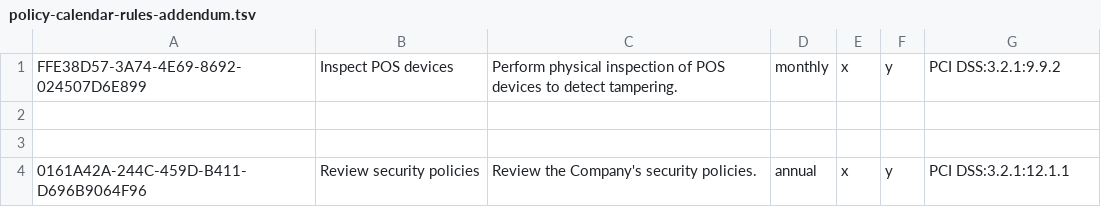
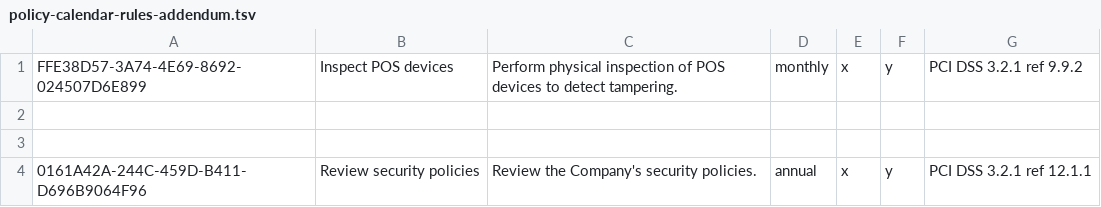
Before and after one commit to Rishabhraghwendra18/liq-cli, a TSV file: policy-calendar-rules-addendum.tsv, drawn as a sheet.

```diff
--- a/policy-calendar-rules-addendum.tsv
+++ b/policy-calendar-rules-addendum.tsv
@@ -1,4 +1,4 @@
-FFE38D57-3A74-4E69-8692-024507D6E899	Inspect POS devices	Perform physical inspection of POS devices to detect tampering.	monthly	x	y	PCI DSS:3.2.1:9.9.2
+FFE38D57-3A74-4E69-8692-024507D6E899	Inspect POS devices	Perform physical inspection of POS devices to detect tampering.	monthly	x	y	PCI DSS 3.2.1 ref 9.9.2
 
 
-0161A42A-244C-459D-B411-D696B9064F96	Review security policies	Review the Company's security policies.	annual	x	y	PCI DSS:3.2.1:12.1.1
+0161A42A-244C-459D-B411-D696B9064F96	Review security policies	Review the Company's security policies.	annual	x	y	PCI DSS 3.2.1 ref 12.1.1
```
Also changed, not shown: policy-calendar-rules.tsv.
